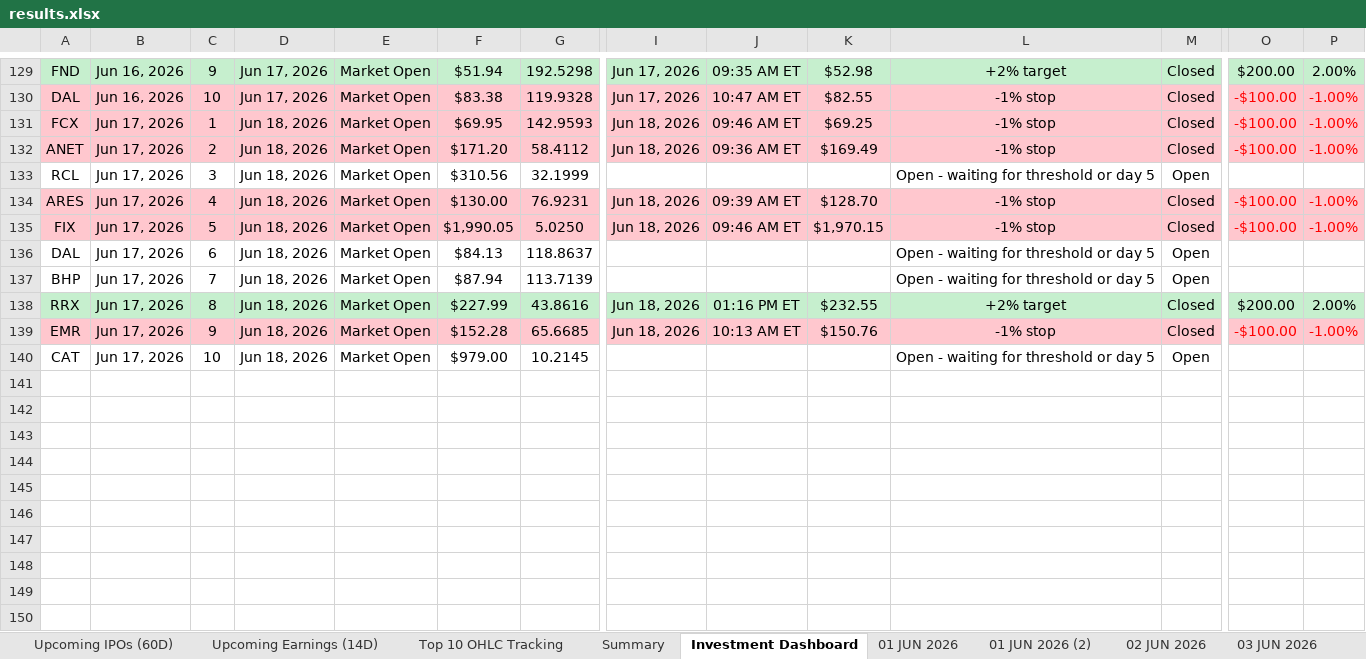
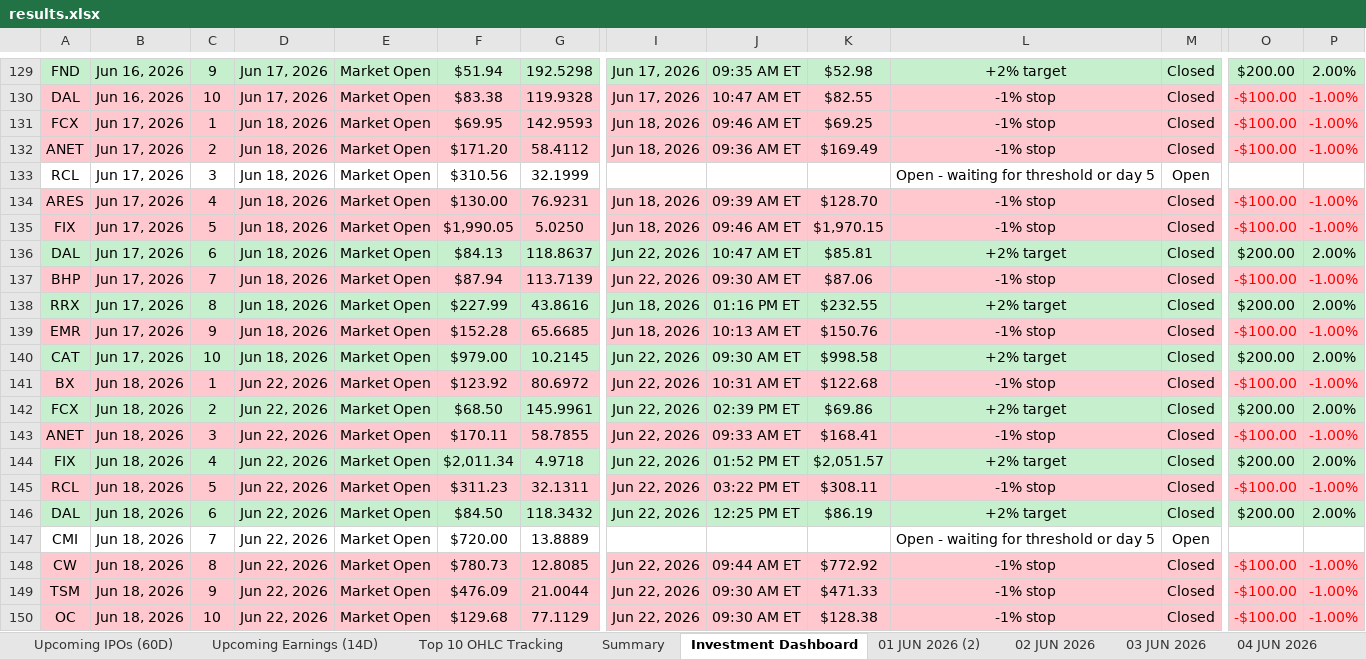
Before and after one commit to codenamev99/invest2.0, an Excel workbook: results.xlsx, sheet Investment Dashboard, drawn as a sheet; only a part is shown, gaps mark what is left out; values as stored, in another font and other column widths than the file's, no borders; conditional formats not drawn; rows hold the shown columns only; the diff covers the shown part only; the diff names each change by its address in the sheet, - before the commit and + after, or states it on an @@ line.

```diff
--- a/results.xlsx (sheet Investment Dashboard)
+++ b/results.xlsx (sheet Investment Dashboard)
-sheet tab: 01 JUN 2026
-A136:P136 fill: none
+A136:P136 fill: #C6EFCE
-I136:I137: (empty)
+I136:I137: Jun 22, 2026
-J136: (empty)
+J136: 10:47 AM ET
-K136: (empty)
+K136: $85.81
-L136: Open - waiting for threshold or day 5
+L136: +2% target
-M136:M137: Open
+M136:M137: Closed
-O136: (empty)
+O136: $200.00
-P136: (empty)
+P136: 2.00%
-A137:P137 fill: none
+A137:P137 fill: #FFC7CE
-J137: (empty)
+J137: 09:30 AM ET
-K137: (empty)
+K137: $87.06
-L137: Open - waiting for threshold or day 5
+L137: -1% stop
-O137: (empty)
+O137: -$100.00
-P137: (empty)
+P137: -1.00%
-A140:P140 fill: none
+A140:P140 fill: #C6EFCE
-I140: (empty)
+I140: Jun 22, 2026
-J140: (empty)
+J140: 09:30 AM ET
-K140: (empty)
+K140: $998.58
-L140: Open - waiting for threshold or day 5
+L140: +2% target
-M140: Open
+M140: Closed
-O140: (empty)
+O140: $200.00
-P140: (empty)
+P140: 2.00%
+row 141: BX | Jun 18, 2026 | 1 | Jun 22, 2026 | Market Open | $123.92 | 80.6972 | Jun 22, 2026 | 10:31 AM ET | $122.68 | -1% stop | Closed | -$100.00 | -1.00%
+row 142: FCX | Jun 18, 2026 | 2 | Jun 22, 2026 | Market Open | $68.50 | 145.9961 | Jun 22, 2026 | 02:39 PM ET | $69.86 | +2% target | Closed | $200.00 | 2.00%
+row 143: ANET | Jun 18, 2026 | 3 | Jun 22, 2026 | Market Open | $170.11 | 58.7855 | Jun 22, 2026 | 09:33 AM ET | $168.41 | -1% stop | Closed | -$100.00 | -1.00%
+row 144: FIX | Jun 18, 2026 | 4 | Jun 22, 2026 | Market Open | $2,011.34 | 4.9718 | Jun 22, 2026 | 01:52 PM ET | $2,051.57 | +2% target | Closed | $200.00 | 2.00%
+row 145: RCL | Jun 18, 2026 | 5 | Jun 22, 2026 | Market Open | $311.23 | 32.1311 | Jun 22, 2026 | 03:22 PM ET | $308.11 | -1% stop | Closed | -$100.00 | -1.00%
+row 146: DAL | Jun 18, 2026 | 6 | Jun 22, 2026 | Market Open | $84.50 | 118.3432 | Jun 22, 2026 | 12:25 PM ET | $86.19 | +2% target | Closed | $200.00 | 2.00%
+row 147: CMI | Jun 18, 2026 | 7 | Jun 22, 2026 | Market Open | $720.00 | 13.8889 |  |  |  | Open - waiting for threshold or day 5 | Open
+row 148: CW | Jun 18, 2026 | 8 | Jun 22, 2026 | Market Open | $780.73 | 12.8085 | Jun 22, 2026 | 09:44 AM ET | $772.92 | -1% stop | Closed | -$100.00 | -1.00%
+row 149: TSM | Jun 18, 2026 | 9 | Jun 22, 2026 | Market Open | $476.09 | 21.0044 | Jun 22, 2026 | 09:30 AM ET | $471.33 | -1% stop | Closed | -$100.00 | -1.00%
+row 150: OC | Jun 18, 2026 | 10 | Jun 22, 2026 | Market Open | $129.68 | 77.1129 | Jun 22, 2026 | 09:30 AM ET | $128.38 | -1% stop | Closed | -$100.00 | -1.00%
```
Also changed, not shown: 7 edited cells and cell formats elsewhere in this sheet, sheet Top 10 OHLC Tracking, sheet Upcoming Earnings (14D), sheet Summary, sheet Upcoming IPOs (60D), other sheet tabs, hidden cells.
